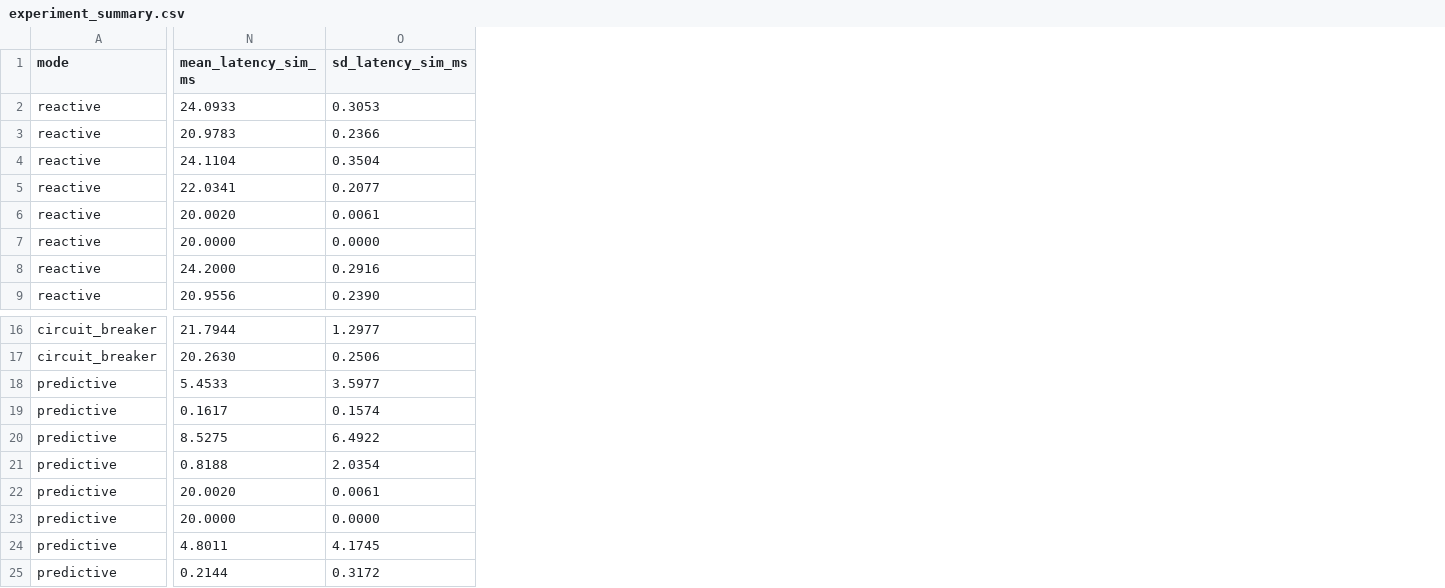
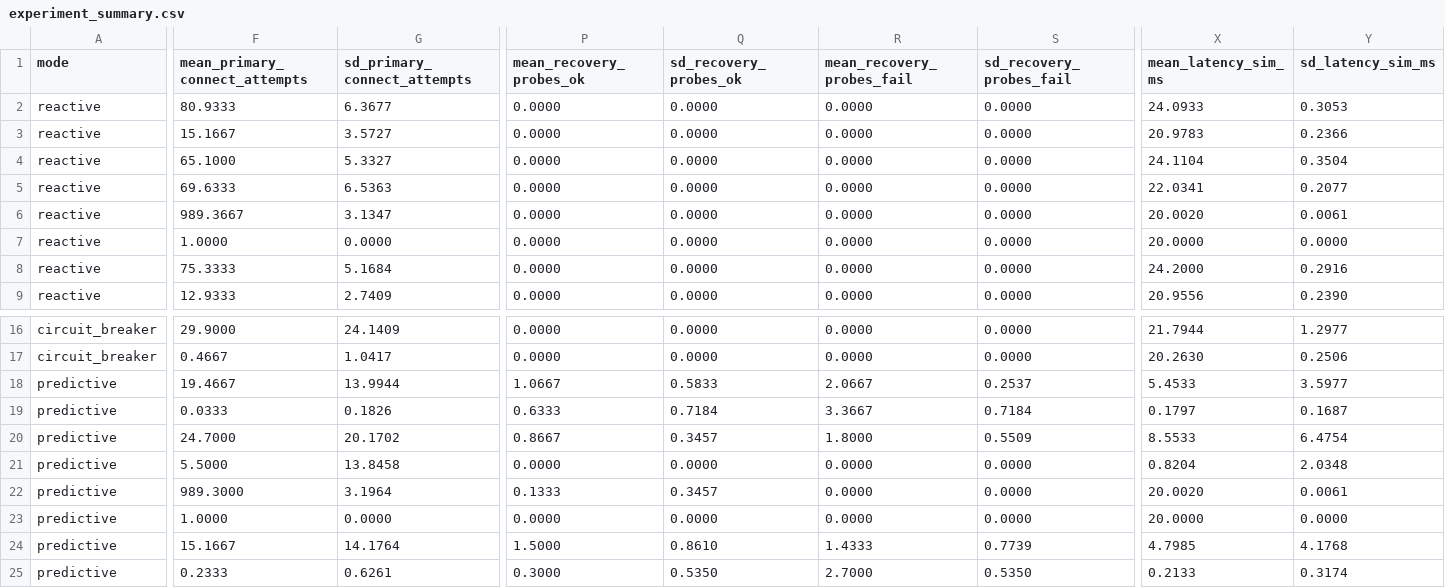
Before and after one commit to tanvisingh18/pattern-aware-pool, a CSV file: Java Submission/results/experiment_summary.csv, drawn as a sheet; only a part is shown, gaps mark what is left out; addresses are those after the commit; the diff covers the shown part only; the diff names each change by its address in the sheet, - before the commit and + after, or states it on an @@ line.

```diff
--- a/Java Submission/results/experiment_summary.csv
+++ b/Java Submission/results/experiment_summary.csv
+column F (mean_primary_connect_attempts), rows 2-9: 80.9333 | 15.1667 | 65.1000 | 69.6333 | 989.3667 | 1.0000 | 75.3333 | 12.9333; rows 16-25: 29.9000 | 0.4667 | 19.4667 | 0.0333 | 24.7000 | 5.5000 | 989.3000 | 1.0000 | 15.1667 | 0.2333
+column G (sd_primary_connect_attempts), rows 2-9: 6.3677 | 3.5727 | 5.3327 | 6.5363 | 3.1347 | 0.0000 | 5.1684 | 2.7409; rows 16-25: 24.1409 | 1.0417 | 13.9944 | 0.1826 | 20.1702 | 13.8458 | 3.1964 | 0.0000 | 14.1764 | 0.6261
+column P (mean_recovery_probes_ok), rows 2-9: all 0.0000; rows 16-25: 0.0000 | 0.0000 | 1.0667 | 0.6333 | 0.8667 | 0.0000 | 0.1333 | 0.0000 | 1.5000 | 0.3000
+column Q (sd_recovery_probes_ok), rows 2-9: all 0.0000; rows 16-25: 0.0000 | 0.0000 | 0.5833 | 0.7184 | 0.3457 | 0.0000 | 0.3457 | 0.0000 | 0.8610 | 0.5350
+column R (mean_recovery_probes_fail), rows 2-9: all 0.0000; rows 16-25: 0.0000 | 0.0000 | 2.0667 | 3.3667 | 1.8000 | 0.0000 | 0.0000 | 0.0000 | 1.4333 | 2.7000
+column S (sd_recovery_probes_fail), rows 2-9: all 0.0000; rows 16-25: 0.0000 | 0.0000 | 0.2537 | 0.7184 | 0.5509 | 0.0000 | 0.0000 | 0.0000 | 0.7739 | 0.5350
-X19 (mean_latency_sim_ms): 0.1617
+X19 (mean_latency_sim_ms): 0.1797
-Y19 (sd_latency_sim_ms): 0.1574
+Y19 (sd_latency_sim_ms): 0.1687
-X20 (mean_latency_sim_ms): 8.5275
+X20 (mean_latency_sim_ms): 8.5533
-Y20 (sd_latency_sim_ms): 6.4922
+Y20 (sd_latency_sim_ms): 6.4754
-X21 (mean_latency_sim_ms): 0.8188
+X21 (mean_latency_sim_ms): 0.8204
-Y21 (sd_latency_sim_ms): 2.0354
+Y21 (sd_latency_sim_ms): 2.0348
-X24 (mean_latency_sim_ms): 4.8011
+X24 (mean_latency_sim_ms): 4.7985
-Y24 (sd_latency_sim_ms): 4.1745
+Y24 (sd_latency_sim_ms): 4.1768
-X25 (mean_latency_sim_ms): 0.2144
+X25 (mean_latency_sim_ms): 0.2133
-Y25 (sd_latency_sim_ms): 0.3172
+Y25 (sd_latency_sim_ms): 0.3174
```
Also changed, not shown: 6 added columns and 2 edited cells elsewhere in this file, 7 other files.
